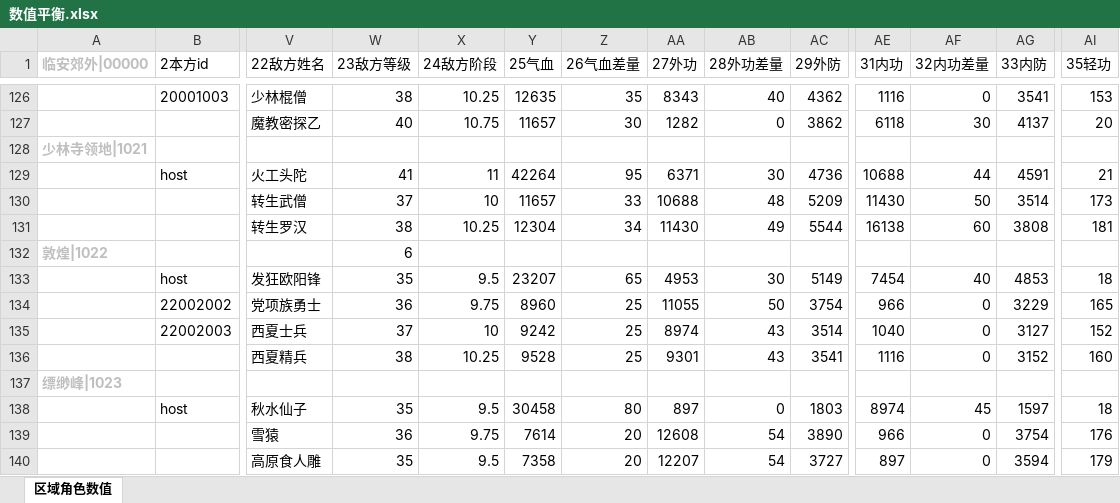
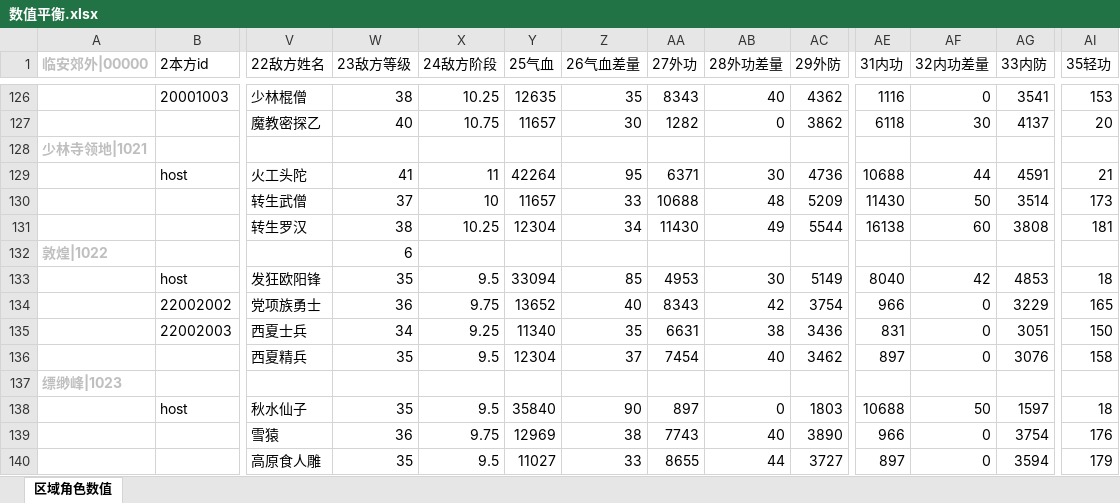
Before and after one commit to zhaoguo20002/MyWuXia, an Excel workbook: docs/数值平衡.xlsx, sheet 区域角色数值, drawn as a sheet; only a part is shown, gaps mark what is left out; values as stored, in another font and other column widths than the file's, no borders; removed rows and columns are numbered as before the commit, all else as after; rows hold the shown columns only; the diff covers the shown part only; the diff names each change by its address in the sheet, - before the commit and + after, or states it on an @@ line.

```diff
--- a/docs/数值平衡.xlsx (sheet 区域角色数值)
+++ b/docs/数值平衡.xlsx (sheet 区域角色数值)
-Y133 (25气血): 23207
+Y133 (25气血): 33094
-Z133 (26气血差量): 65
+Z133 (26气血差量): 85
-AE133 (31内功): 7454
+AE133 (31内功): 8040
-AF133 (32内功差量): 40
+AF133 (32内功差量): 42
-Y134 (25气血): 8960
+Y134 (25气血): 13652
-Z134 (26气血差量): 25
+Z134 (26气血差量): 40
-AA134 (27外功): 11055
+AA134 (27外功): 8343
-AB134 (28外功差量): 50
+AB134 (28外功差量): 42
-W135 (23敌方等级): 37
+W135 (23敌方等级): 34
-X135 (24敌方阶段): 10
+X135 (24敌方阶段): 9.25
-Y135 (25气血): 9242
+Y135 (25气血): 11340
-Z135 (26气血差量): 25
+Z135 (26气血差量): 35
-AA135 (27外功): 8974
+AA135 (27外功): 6631
-AB135 (28外功差量): 43
+AB135 (28外功差量): 38
-AC135 (29外防): 3514
+AC135 (29外防): 3436
-AE135 (31内功): 1040
+AE135 (31内功): 831
-AG135 (33内防): 3127
+AG135 (33内防): 3051
-AI135 (35轻功): 152
+AI135 (35轻功): 150
-row 136:  |  | 西夏精兵 | 38 | 10.25 | 9528 | 25 | 9301 | 43 | 3541 | 1116 | 0 | 3152 | 160
+row 136:  |  | 西夏精兵 | 35 | 9.5 | 12304 | 37 | 7454 | 40 | 3462 | 897 | 0 | 3076 | 158
-Y138 (25气血): 30458
+Y138 (25气血): 35840
-Z138 (26气血差量): 80
+Z138 (26气血差量): 90
-AE138 (31内功): 8974
+AE138 (31内功): 10688
-AF138 (32内功差量): 45
+AF138 (32内功差量): 50
-Y139 (25气血): 7614
+Y139 (25气血): 12969
-Z139 (26气血差量): 20
+Z139 (26气血差量): 38
-AA139 (27外功): 12608
+AA139 (27外功): 7743
-AB139 (28外功差量): 54
+AB139 (28外功差量): 40
-Y140 (25气血): 7358
+Y140 (25气血): 11027
-Z140 (26气血差量): 20
+Z140 (26气血差量): 33
-AA140 (27外功): 12207
+AA140 (27外功): 8655
-AB140 (28外功差量): 54
+AB140 (28外功差量): 44
```
Also changed, not shown: 4 edited cells elsewhere in this sheet, docs/秘籍数值.xlsx, 9 other files.
